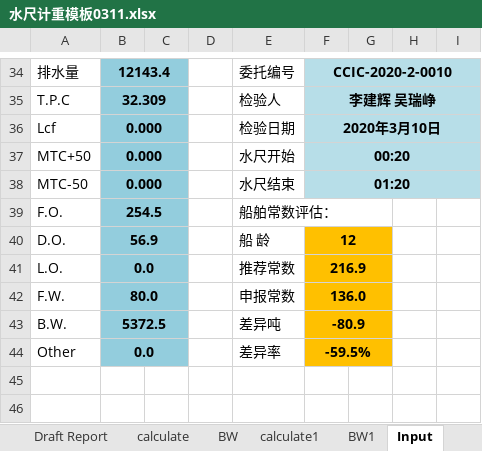
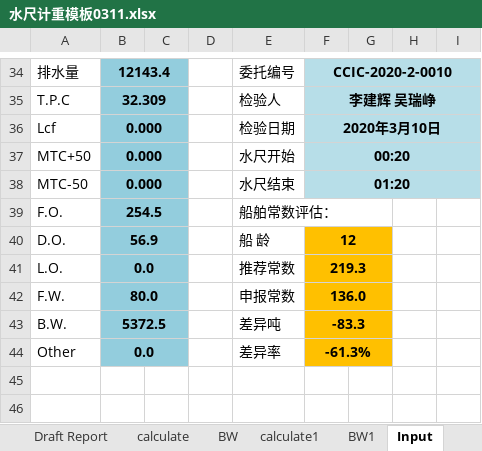
Before and after one commit to shycory/note, an Excel workbook: xczyNote/报告计算资料/水尺计重模板0311.xlsx, sheet Input, drawn as a sheet; only a part is shown, gaps mark what is left out; values as stored, in another font and other column widths than the file's, no borders; charts and pictures not drawn; the diff names each change by its address in the sheet, - before the commit and + after, or states it on an @@ line.

```diff
--- a/xczyNote/报告计算资料/水尺计重模板0311.xlsx (sheet Input)
+++ b/xczyNote/报告计算资料/水尺计重模板0311.xlsx (sheet Input)
-F41: 216.9
+F41: 219.3
-F43: -80.9
+F43: -83.3
-F44: -59.5%
+F44: -61.3%
```
Also changed, not shown: sheet Draft Report, sheet calculate, sheet Input1, charts or pictures, 1 other file.
